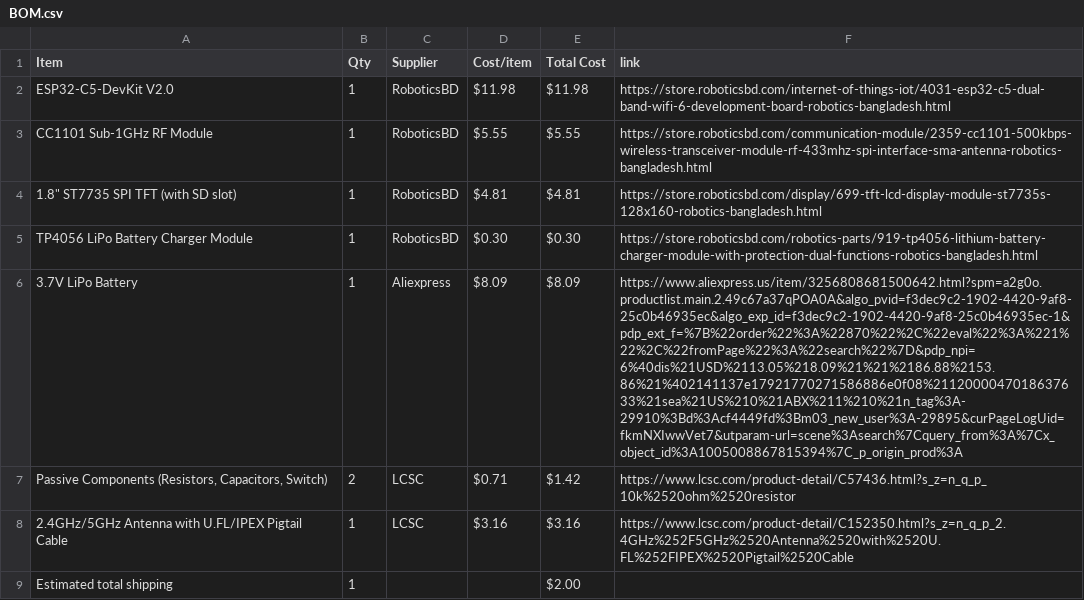
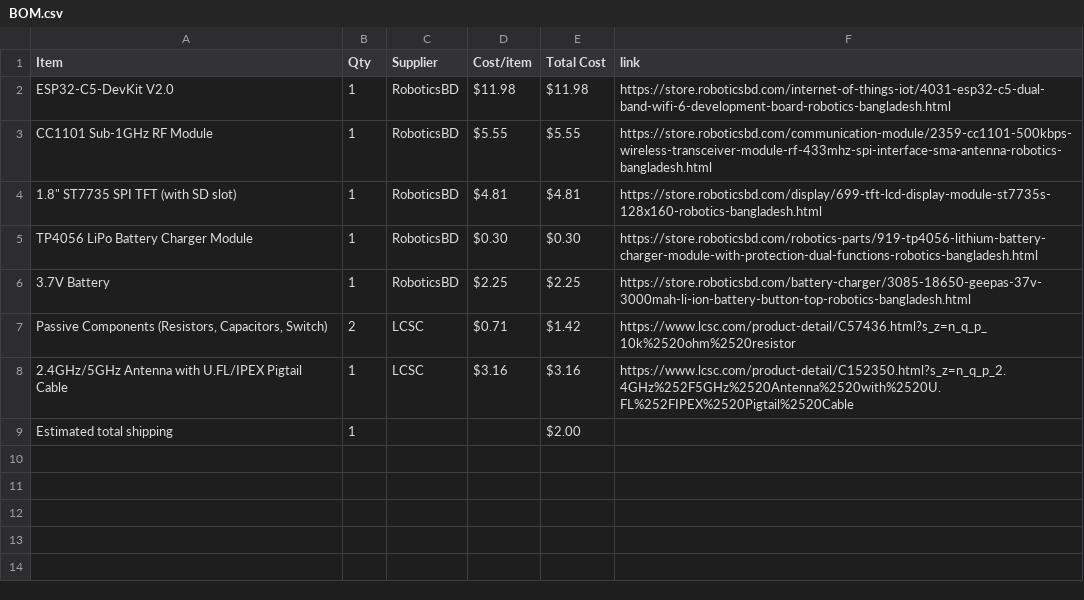
Before and after one commit to itsnobel/AeroDeck, a CSV file: BOM.csv, drawn as a sheet; removed rows and columns are numbered as before the commit, all else as after; the diff names each change by its address in the sheet, - before the commit and + after, or states it on an @@ line.

Commit message:
Sync AeroDeck from Half Life

```diff
--- a/BOM.csv
+++ b/BOM.csv
-row 6: 3.7V LiPo Battery | 1 | Aliexpress | $8.09 | $8.09 | https://www.aliexpress.us/item/3256808681500642.html?spm=a2g0o.productlist.main.2.49c67a37qPOA0A&algo_pvid=f3dec9c2-1902-4420-9af8-25c0b46935ec&algo_exp_id=f3dec9c2-1902-4420-9af8-25c0b46935ec-1&pdp_ext_f=%7B%22order%22%3A%22870%22%2C%22eval%22%3A%221%22%2C%22fromPage%22%3A%22search%22%7D&pdp_npi=6%40dis%21USD%2113.05%218.09%21%21%2186.88%2153.86%21%402141137e17921770271586886e0f08%2112000047018637633%21sea%21US%210%21ABX%211%210%21n_tag%3A-29910%3Bd%3Acf4449fd%3Bm03_new_user%3A-29895&curPageLogUid=fkmNXIwwVet7&utparam-url=scene%3Asearch%7Cquery_from%3A%7Cx_object_id%3A1005008867815394%7C_p_origin_prod%3A
+row 6: 3.7V Battery | 1 | RoboticsBD | $2.25 | $2.25 | https://store.roboticsbd.com/battery-charger/3085-18650-geepas-37v-3000mah-li-ion-battery-button-top-robotics-bangladesh.html
```
